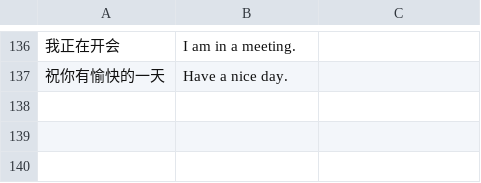
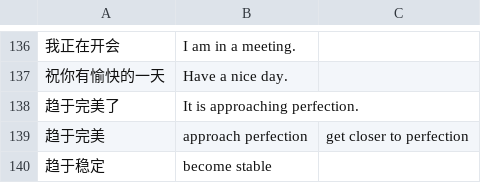
Before and after one commit to YYHSSR/EnglishAssistant, a TSV file: data/phrases.tsv, drawn as a sheet; only a part is shown, gaps mark what is left out; the diff names each change by its address in the sheet, - before the commit and + after, or states it on an @@ line.

```diff
--- a/data/phrases.tsv
+++ b/data/phrases.tsv
+row 138: 趋于完美了 | It is approaching perfection.
+row 139: 趋于完美 | approach perfection | get closer to perfection
+row 140: 趋于稳定 | become stable
```
Also changed, not shown: data/chat-patterns.tsv, 22 other files.
